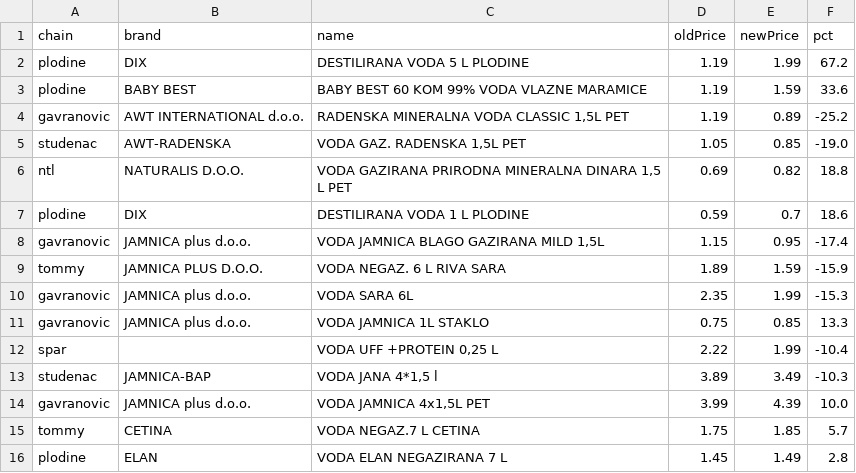
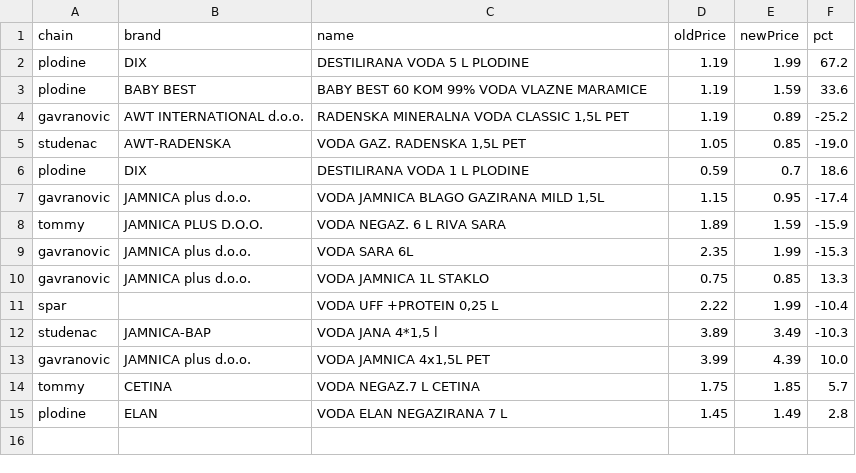
Before and after one commit to cetinacetinovic/cijene-vode, a CSV file: pipeline/changes/2026-11-05.csv, drawn as a sheet; the diff names each change by its address in the sheet, - before the commit and + after, or states it on an @@ line.

```diff
--- a/pipeline/changes/2026-11-05.csv
+++ b/pipeline/changes/2026-11-05.csv
-row 6: ntl | NATURALIS D.O.O. | VODA GAZIRANA PRIRODNA MINERALNA DINARA 1,5 L PET | 0.69 | 0.82 | 18.8
```
Also changed, not shown: 4 other files.
